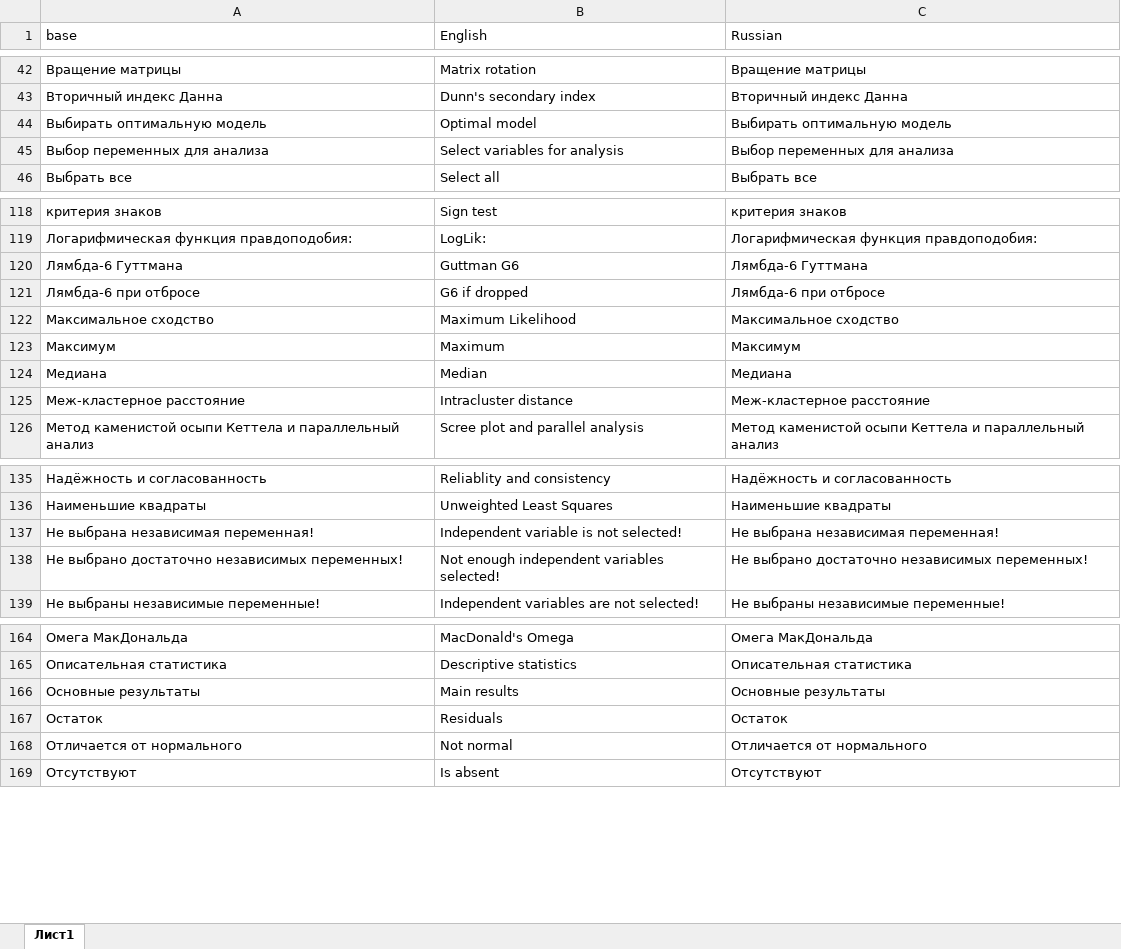
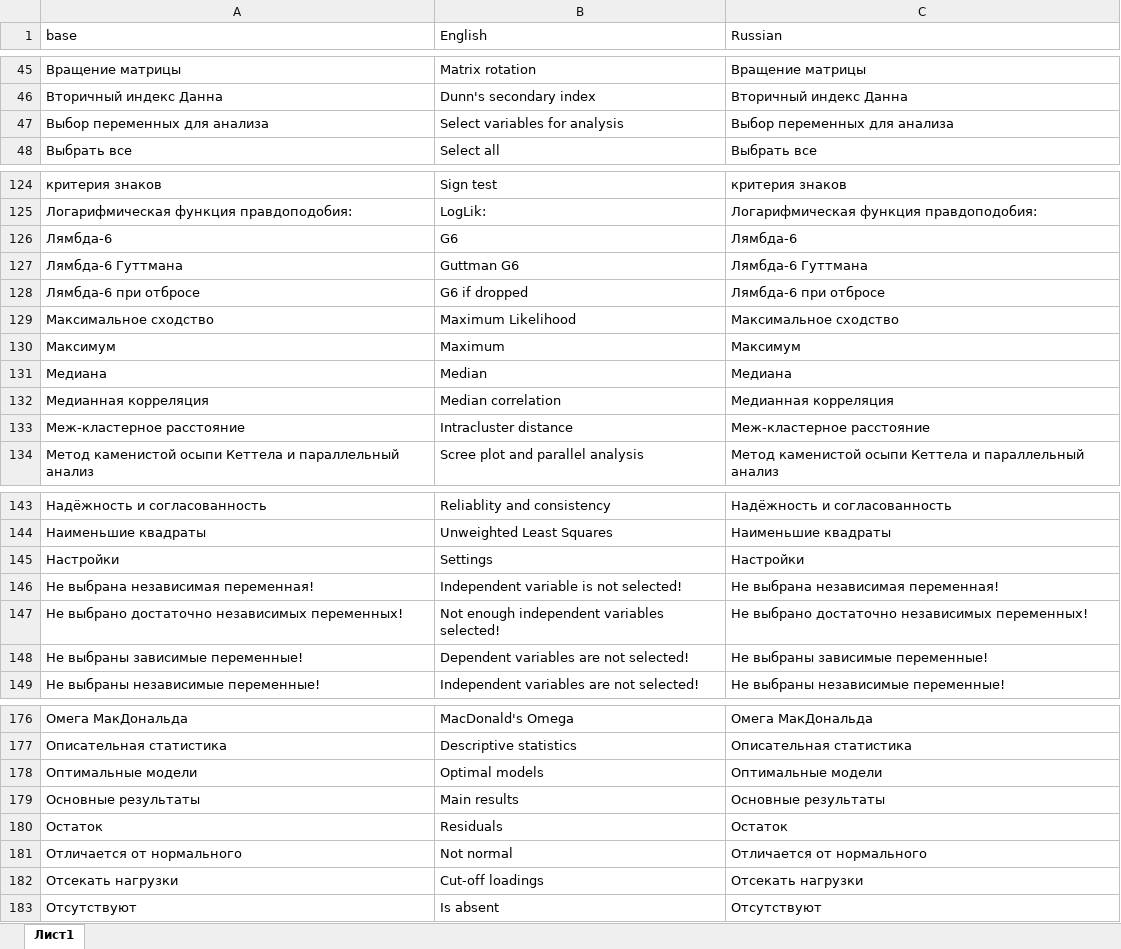
Before and after one commit to Forevener/DataSuite, an Excel workbook: translations/source.xlsx, sheet Лист1, drawn as a sheet; only a part is shown, gaps mark what is left out; values as stored, in another font and other column widths than the file's, no borders; removed rows and columns are numbered as before the commit, all else as after; the diff covers the shown part only; the diff names each change by its address in the sheet, - before the commit and + after, or states it on an @@ line.

```diff
--- a/translations/source.xlsx (sheet Лист1)
+++ b/translations/source.xlsx (sheet Лист1)
-row 44: Выбирать оптимальную модель | Optimal model | Выбирать оптимальную модель
+row 126: Лямбда-6 | G6 | Лямбда-6
+row 132: Медианная корреляция | Median correlation | Медианная корреляция
+row 145: Настройки | Settings | Настройки
+row 148: Не выбраны зависимые переменные! | Dependent variables are not selected! | Не выбраны зависимые переменные!
+row 178: Оптимальные модели | Optimal models | Оптимальные модели
+row 182: Отсекать нагрузки | Cut-off loadings | Отсекать нагрузки
```
Also changed, not shown: 19 added rows, 2 removed rows and 9 edited cells elsewhere in this sheet, 43 other files.
